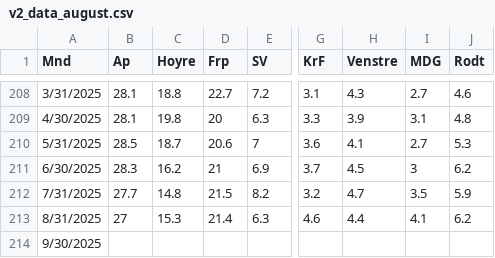
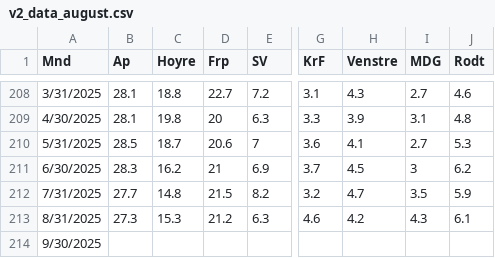
Before and after one commit to jensmorten/onesixtynine, a CSV file: data/v2_data_august.csv, drawn as a sheet; only a part is shown, gaps mark what is left out; the diff names each change by its address in the sheet, - before the commit and + after, or states it on an @@ line.

```diff
--- a/data/v2_data_august.csv
+++ b/data/v2_data_august.csv
-B213 (Ap): 27
+B213 (Ap): 27.3
-D213 (Frp): 21.4
+D213 (Frp): 21.2
-H213 (Venstre): 4.4
+H213 (Venstre): 4.2
-I213 (MDG): 4.1
+I213 (MDG): 4.3
-J213 (Rodt): 6.2
+J213 (Rodt): 6.1
```
Also changed, not shown: 2 other files.
